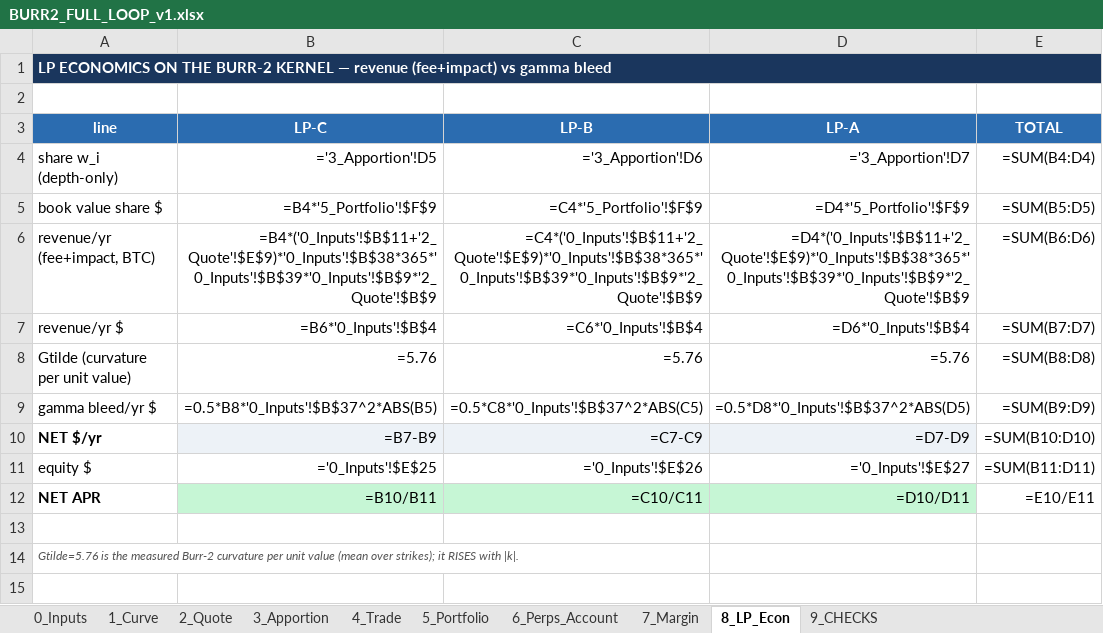
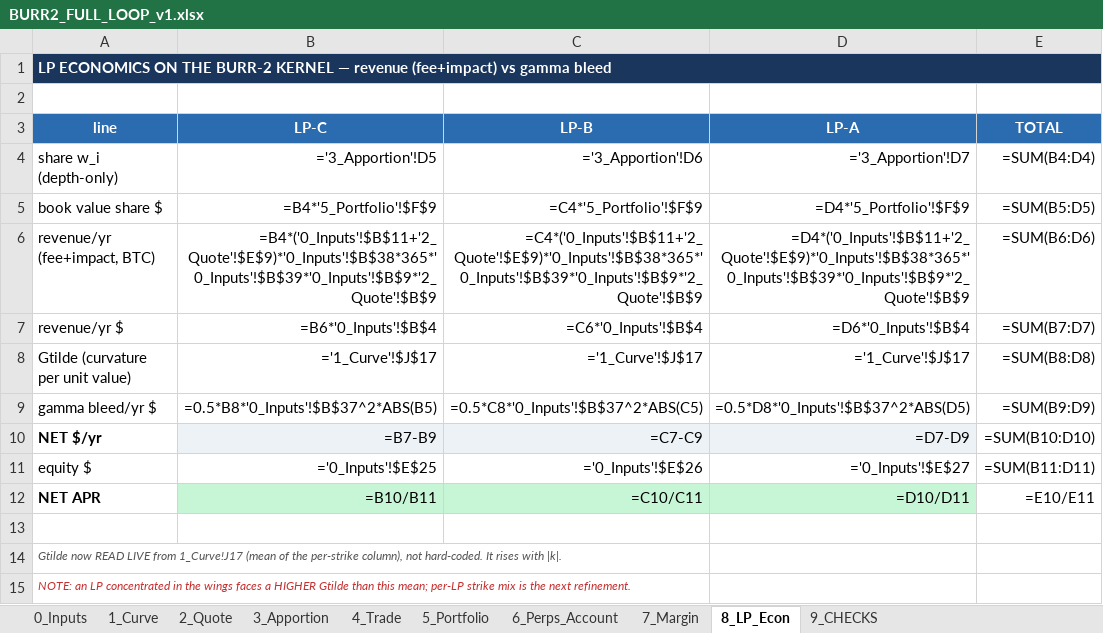
Before and after one commit to gnostrich/Perp-Options-AMM, an Excel workbook: sims/BURR2_FULL_LOOP_v1.xlsx, sheet 8_LP_Econ, drawn as a sheet; values as stored, in another font and other column widths than the file's, no borders; formulas without a stored value are shown as written; the diff names each change by its address in the sheet, - before the commit and + after, or states it on an @@ line.

```diff
--- a/sims/BURR2_FULL_LOOP_v1.xlsx (sheet 8_LP_Econ)
+++ b/sims/BURR2_FULL_LOOP_v1.xlsx (sheet 8_LP_Econ)
-B8 (LP-C): =5.76
+B8 (LP-C): ='1_Curve'!$J$17
-C8 (LP-B): =5.76
+C8 (LP-B): ='1_Curve'!$J$17
-D8 (LP-A): =5.76
+D8 (LP-A): ='1_Curve'!$J$17
-A14 (line): Gtilde=5.76 is the measured Burr-2 curvature per unit value (mean over strikes); it RISES with |k|.
+A14 (line): Gtilde now READ LIVE from 1_Curve!J17 (mean of the per-strike column), not hard-coded. It rises with |k|.
+row 15: NOTE: an LP concentrated in the wings faces a HIGHER Gtilde than this mean; per-LP strike mix is the next refinement.
```
Also changed, not shown: sheet 3_Apportion, sheet 1_Curve, sheet 0_Inputs, 2 other files.
